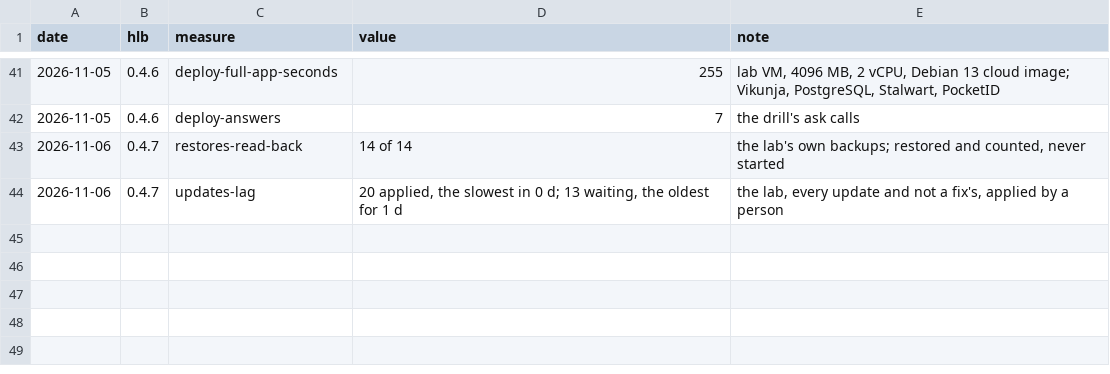
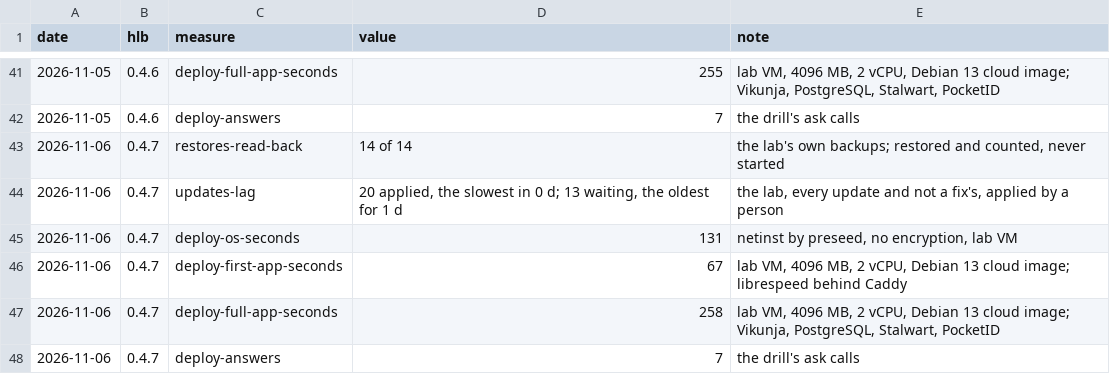
Before and after one commit to Turi-Industries/Homelabus, a TSV file: docs/measures.tsv, drawn as a sheet; only a part is shown, gaps mark what is left out; the diff names each change by its address in the sheet, - before the commit and + after, or states it on an @@ line.

```diff
--- a/docs/measures.tsv
+++ b/docs/measures.tsv
+row 45: 2026-11-06 | 0.4.7 | deploy-os-seconds | 131 | netinst by preseed, no encryption, lab VM
+row 46: 2026-11-06 | 0.4.7 | deploy-first-app-seconds | 67 | lab VM, 4096 MB, 2 vCPU, Debian 13 cloud image; librespeed behind Caddy
+row 47: 2026-11-06 | 0.4.7 | deploy-full-app-seconds | 258 | lab VM, 4096 MB, 2 vCPU, Debian 13 cloud image; Vikunja, PostgreSQL, Stalwart, PocketID
+row 48: 2026-11-06 | 0.4.7 | deploy-answers | 7 | the drill's ask calls
```
